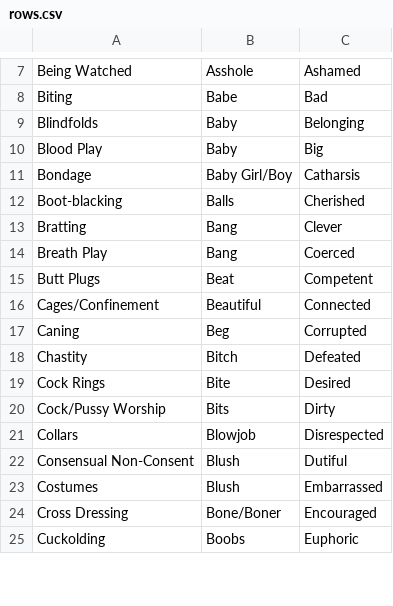
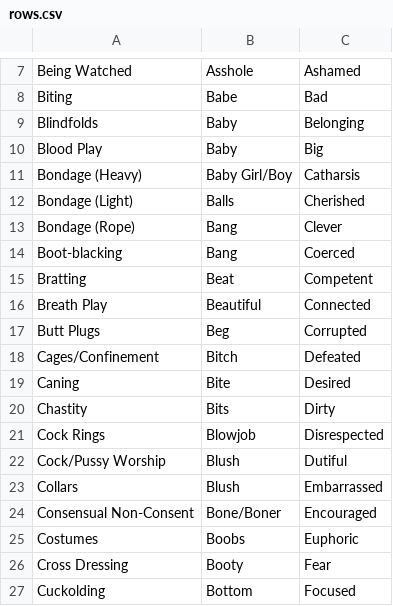
Before and after one commit to alohiel/bex-bdsm-checklist, a CSV file: public/rows.csv, drawn as a sheet; only a part is shown, gaps mark what is left out; the diff covers the shown part only.

Commit message:
added to list

```diff
--- a/public/rows.csv
+++ b/public/rows.csv
@@ -10,16 +10,18 @@ Blindfolds,Baby,Belonging
 Blood Play,Baby,Big
-Bondage,Baby Girl/Boy,Catharsis
-Boot-blacking,Balls,Cherished
-Bratting,Bang,Clever
-Breath Play,Bang,Coerced
-Butt Plugs,Beat,Competent
-Cages/Confinement,Beautiful,Connected
-Caning,Beg,Corrupted
-Chastity,Bitch,Defeated
-Cock Rings,Bite,Desired
-Cock/Pussy Worship,Bits,Dirty
-Collars,Blowjob,Disrespected
-Consensual Non-Consent,Blush,Dutiful
-Costumes,Blush,Embarrassed
-Cross Dressing,Bone/Boner,Encouraged
-Cuckolding,Boobs,Euphoric
+Bondage (Heavy),Baby Girl/Boy,Catharsis
+Bondage (Light),Balls,Cherished
+Bondage (Rope),Bang,Clever
+Boot-blacking,Bang,Coerced
+Bratting,Beat,Competent
+Breath Play,Beautiful,Connected
+Butt Plugs,Beg,Corrupted
+Cages/Confinement,Bitch,Defeated
+Caning,Bite,Desired
+Chastity,Bits,Dirty
+Cock Rings,Blowjob,Disrespected
+Cock/Pussy Worship,Blush,Dutiful
+Collars,Blush,Embarrassed
+Consensual Non-Consent,Bone/Boner,Encouraged
+Costumes,Boobs,Euphoric
+Cross Dressing,Booty,Fear
+Cuckolding,Bottom,Focused
```
Also changed, not shown: 4 added rows and 148 edited cells elsewhere in this file.
